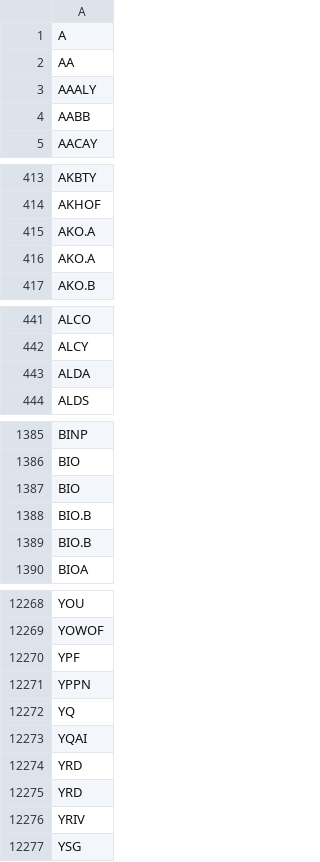
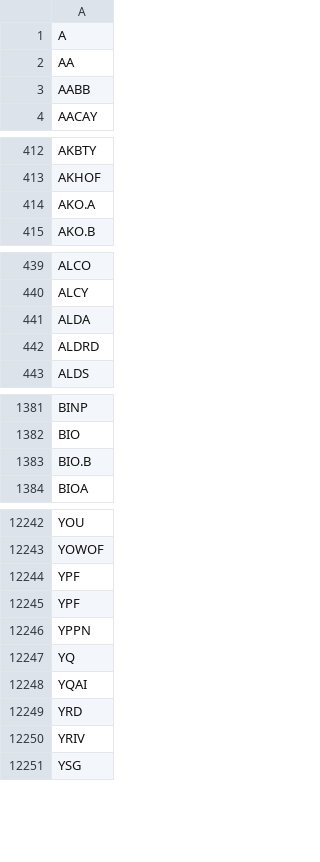
Before and after one commit to melder/symbols_options_csvs, a CSV file: symbols.csv, drawn as a sheet; only a part is shown, gaps mark what is left out; the diff covers the shown part only.

```diff
--- a/symbols.csv
+++ b/symbols.csv
@@ -2,3 +2,2 @@ A
 AA
-AAALY
 AABB
@@ -415,3 +414,2 @@ AKHOF
 AKO.A
-AKO.A
 AKO.B
@@ -443,2 +441,3 @@ ALCY
 ALDA
+ALDRD
 ALDS
@@ -1386,4 +1382,2 @@ BINP
 BIO
-BIO
-BIO.B
 BIO.B
@@ -12270,2 +12244,3 @@ YOWOF
 YPF
+YPF
 YPPN
@@ -12274,3 +12249,2 @@ YQAI
 YRD
-YRD
 YRIV
```
Also changed, not shown: 16 added rows, 40 removed rows and 2 edited cells elsewhere in this file, monthlies.csv, options.csv, 2 other files.
